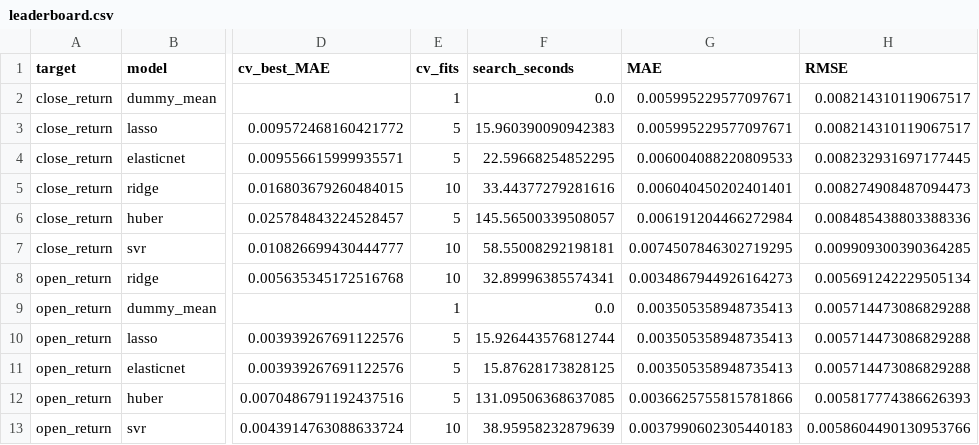
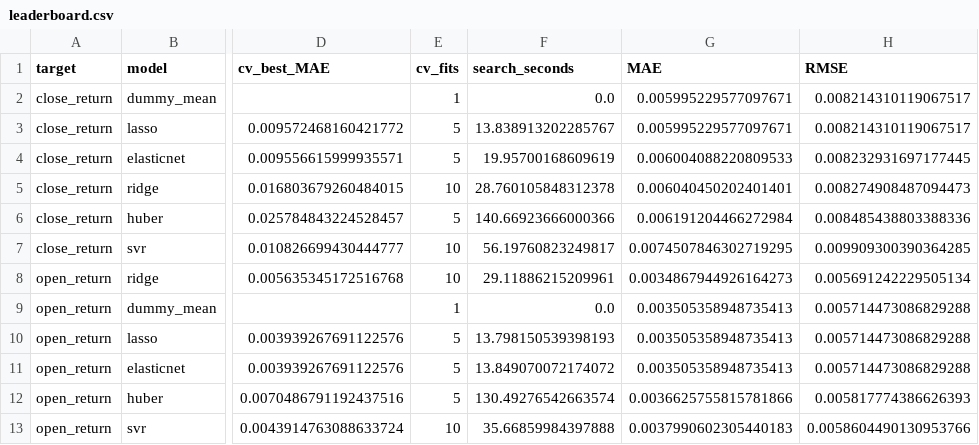
Before and after one commit to Harshithpatali/Sensex_Quant_Lab, a CSV file: artifacts/reports/leaderboard.csv, drawn as a sheet; only a part is shown, gaps mark what is left out; the diff names each change by its address in the sheet, - before the commit and + after, or states it on an @@ line.

```diff
--- a/artifacts/reports/leaderboard.csv
+++ b/artifacts/reports/leaderboard.csv
-F3 (search_seconds): 15.960390090942383
+F3 (search_seconds): 13.838913202285767
-F4 (search_seconds): 22.59668254852295
+F4 (search_seconds): 19.95700168609619
-F5 (search_seconds): 33.44377279281616
+F5 (search_seconds): 28.760105848312378
-F6 (search_seconds): 145.56500339508057
+F6 (search_seconds): 140.66923666000366
-F7 (search_seconds): 58.55008292198181
+F7 (search_seconds): 56.19760823249817
-F8 (search_seconds): 32.89996385574341
+F8 (search_seconds): 29.11886215209961
-F10 (search_seconds): 15.926443576812744
+F10 (search_seconds): 13.798150539398193
-F11 (search_seconds): 15.87628173828125
+F11 (search_seconds): 13.849070072174072
-F12 (search_seconds): 131.09506368637085
+F12 (search_seconds): 130.49276542663574
-F13 (search_seconds): 38.95958232879639
+F13 (search_seconds): 35.66859984397888
```
Also changed, not shown: data/raw/sensex_raw.csv, 2 other files.
